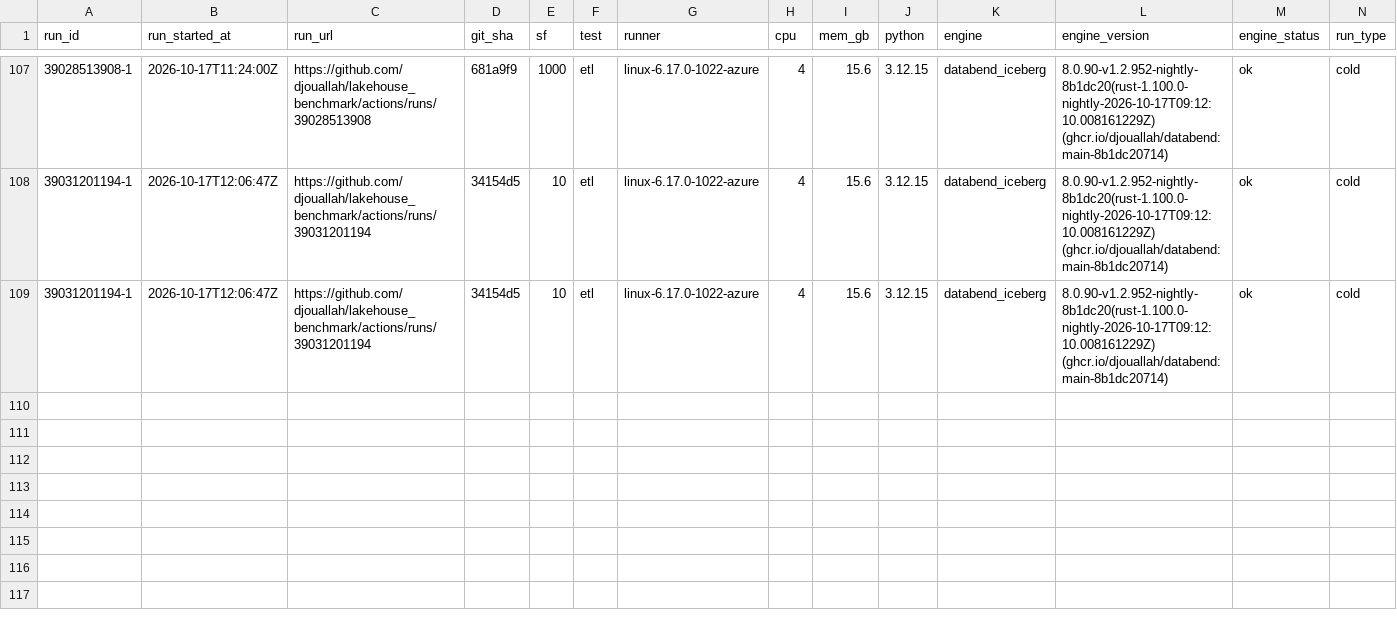
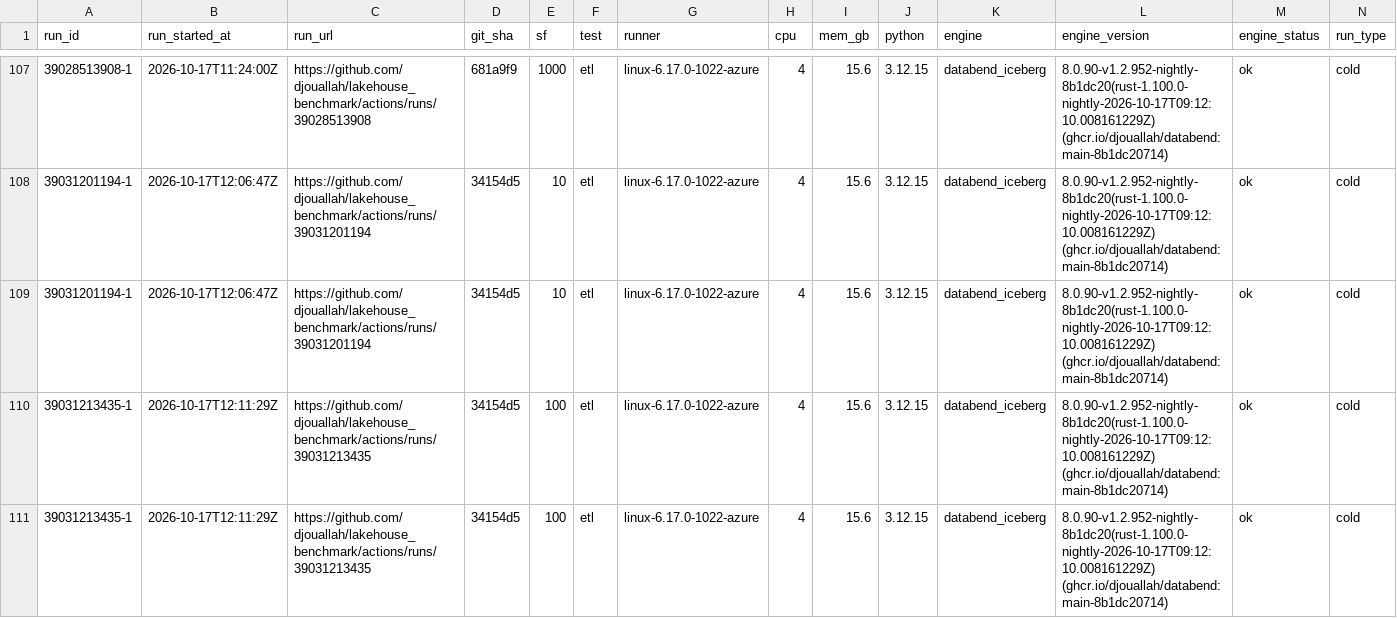
Before and after one commit to djouallah/lakehouse_benchmark, a CSV file: docs/data/etl_results.csv, drawn as a sheet; only a part is shown, gaps mark what is left out; rows hold the shown columns only; the diff names each change by its address in the sheet, - before the commit and + after, or states it on an @@ line.

```diff
--- a/docs/data/etl_results.csv
+++ b/docs/data/etl_results.csv
+row 110: 39031213435-1 | 2026-10-17T12:11:29Z | https://github.com/djouallah/lakehouse_benchmark/actions/runs/39031213435 | 34154d5 | 100 | etl | linux-6.17.0-1022-azure | 4 | 15.6 | 3.12.15 | databend_iceberg | 8.0.90-v1.2.952-nightly-8b1dc20(rust-1.100.0-nightly-2026-10-17T09:12:10.008161229Z) (ghcr.io/djouallah/databend:main-8b1dc20714) | ok | cold
+row 111: 39031213435-1 | 2026-10-17T12:11:29Z | https://github.com/djouallah/lakehouse_benchmark/actions/runs/39031213435 | 34154d5 | 100 | etl | linux-6.17.0-1022-azure | 4 | 15.6 | 3.12.15 | databend_iceberg | 8.0.90-v1.2.952-nightly-8b1dc20(rust-1.100.0-nightly-2026-10-17T09:12:10.008161229Z) (ghcr.io/djouallah/databend:main-8b1dc20714) | ok | cold
```
Also changed, not shown: 1 other file.
